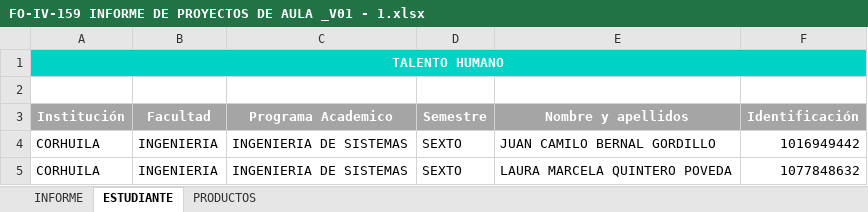
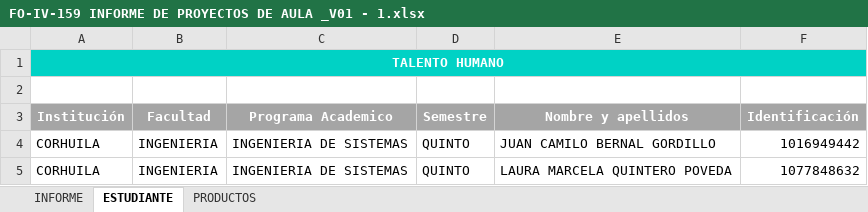
Before and after one commit to laura-marcela05/Plataforma-de-Reservas-de-Coworking, an Excel workbook: Documentación/FO-IV-159 INFORME DE PROYECTOS DE AULA _V01 - 1.xlsx, sheet ESTUDIANTE, drawn as a sheet; values as stored, in another font and other column widths than the file's, no borders; the diff names each change by its address in the sheet, - before the commit and + after, or states it on an @@ line.

Commit message:
Fix actualización formato de proyecto 07/05/2026 20:01

```diff
--- a/Documentación/FO-IV-159 INFORME DE PROYECTOS DE AULA _V01 - 1.xlsx (sheet ESTUDIANTE)
+++ b/Documentación/FO-IV-159 INFORME DE PROYECTOS DE AULA _V01 - 1.xlsx (sheet ESTUDIANTE)
-D4:D5 (Semestre): SEXTO
+D4:D5 (Semestre): QUINTO
```
Also changed, not shown: sheet INFORME.
